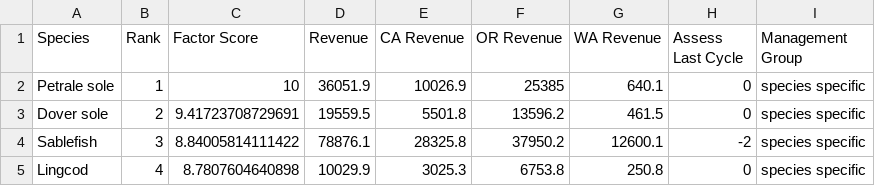
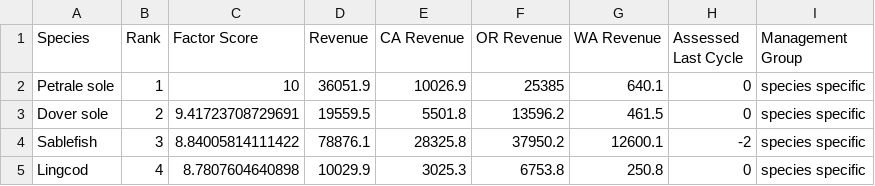
Before and after one commit to chantelwetzel-noaa/shinywcsap, a CSV file: tables/2026/2_commercial_revenue.csv, drawn as a sheet; only a part is shown.

```diff
--- a/tables/2026/2_commercial_revenue.csv
+++ b/tables/2026/2_commercial_revenue.csv
@@ -1,2 +1,2 @@
-"Species","Rank","Factor Score","Revenue","CA Revenue","OR Revenue","WA Revenue","Assess Last Cycle","Management Group"
+"Species","Rank","Factor Score","Revenue","CA Revenue","OR Revenue","WA Revenue","Assessed Last Cycle","Management Group"
 "Petrale sole",1,10,36051.9,10026.9,25385,640.1,0,"species specific"
```
Also changed, not shown: tables/2026/3_tribal_revenue.csv, tables/2026/8_constituent_demand.csv.
